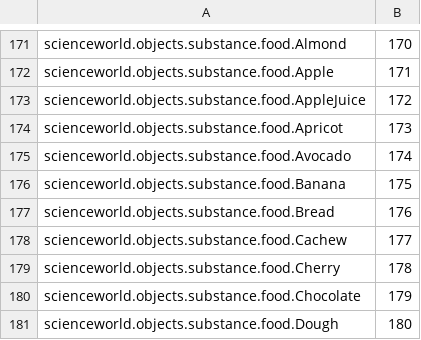
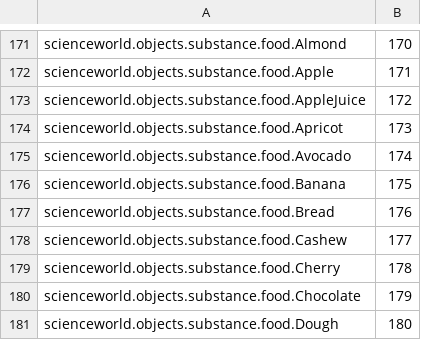
Before and after one commit to allenai/ScienceWorld, a TSV file: scienceworld/object_type_ids.tsv, drawn as a sheet; only a part is shown, gaps mark what is left out.

Commit message:
Fix remaining spelling cachew vs. cashew.

```diff
--- a/scienceworld/object_type_ids.tsv
+++ b/scienceworld/object_type_ids.tsv
@@ -177,3 +177,3 @@ scienceworld.objects.substance.food.Banana	175
 scienceworld.objects.substance.food.Bread	176
-scienceworld.objects.substance.food.Cachew	177
+scienceworld.objects.substance.food.Cashew	177
 scienceworld.objects.substance.food.Cherry	178
```
